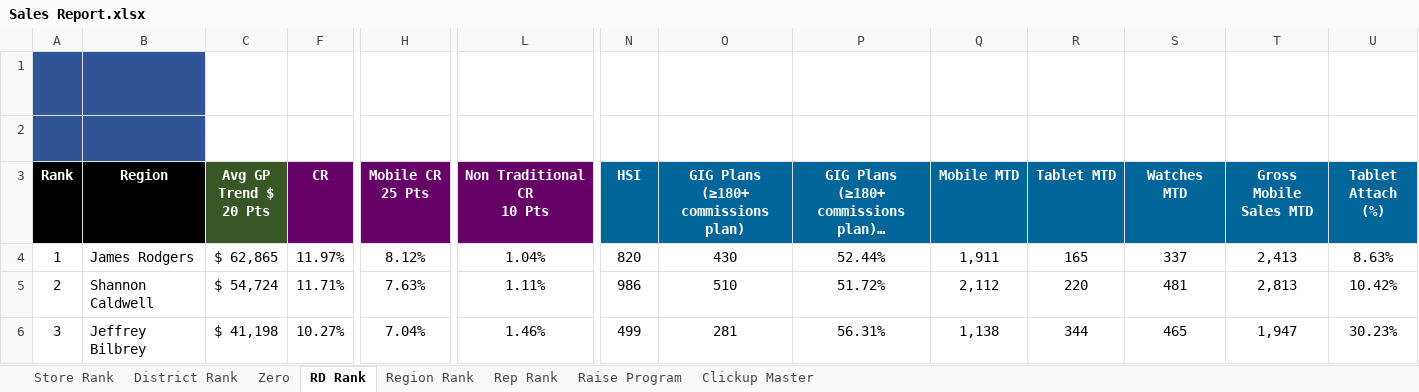
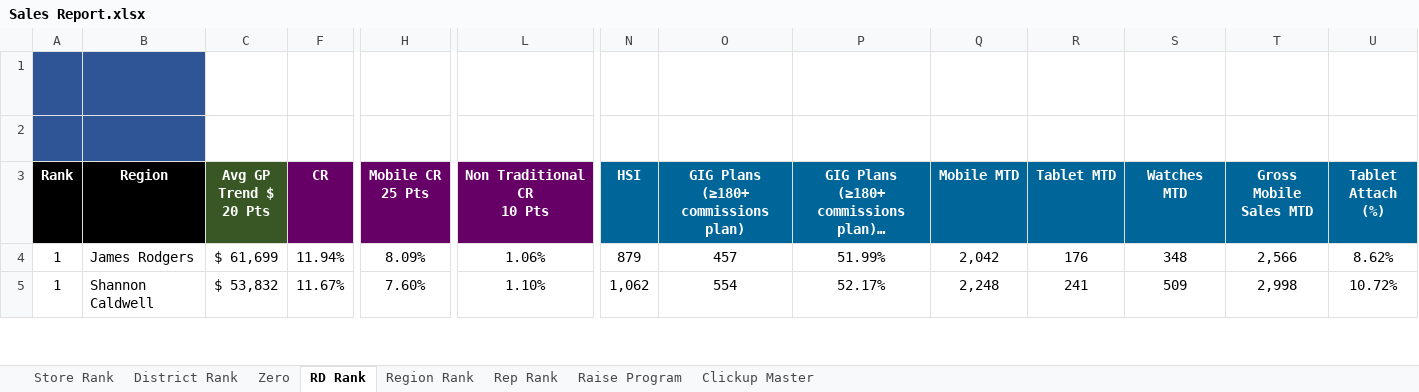
Before and after one commit to BlufoxMobile/Daily-Sales-Report, an Excel workbook: data/Sales Report.xlsx, sheet RD Rank, drawn as a sheet; only a part is shown, gaps mark what is left out; long unchanged cells end in …; values as stored, in another font and other column widths than the file's, no borders; charts and pictures and conditional formats not drawn; removed rows and columns are numbered as before the commit, all else as after; rows hold the shown columns only; the diff covers the shown part only; the diff names each change by its address in the sheet, - before the commit and + after, or states it on an @@ line.

```diff
--- a/data/Sales Report.xlsx (sheet RD Rank)
+++ b/data/Sales Report.xlsx (sheet RD Rank)
-C4 (Avg GP Trend $ 20 Pts): $ 62,865
+C4 (Avg GP Trend $ 20 Pts): $ 61,699
-F4 (CR): 11.97%
+F4 (CR): 11.94%
-H4 (Mobile CR 25 Pts): 8.12%
+H4 (Mobile CR 25 Pts): 8.09%
-L4 (Non Traditional CR 10 Pts): 1.04%
+L4 (Non Traditional CR 10 Pts): 1.06%
-N4 (HSI): 820
+N4 (HSI): 879
-O4: 430
+O4: 457
-P4: 52.44%
+P4: 51.99%
-Q4 (Mobile MTD): 1,911
+Q4 (Mobile MTD): 2,042
-R4 (Tablet MTD): 165
+R4 (Tablet MTD): 176
-S4 (Watches MTD): 337
+S4 (Watches MTD): 348
-T4 (Gross Mobile Sales MTD): 2,413
+T4 (Gross Mobile Sales MTD): 2,566
-U4 (Tablet Attach (%)): 8.63%
+U4 (Tablet Attach (%)): 8.62%
-A5 (Rank): 2
+A5 (Rank): 1
-C5 (Avg GP Trend $ 20 Pts): $ 54,724
+C5 (Avg GP Trend $ 20 Pts): $ 53,832
-F5 (CR): 11.71%
+F5 (CR): 11.67%
-H5 (Mobile CR 25 Pts): 7.63%
+H5 (Mobile CR 25 Pts): 7.60%
-L5 (Non Traditional CR 10 Pts): 1.11%
+L5 (Non Traditional CR 10 Pts): 1.10%
-N5 (HSI): 986
+N5 (HSI): 1,062
-O5: 510
+O5: 554
-P5: 51.72%
+P5: 52.17%
-Q5 (Mobile MTD): 2,112
+Q5 (Mobile MTD): 2,248
-R5 (Tablet MTD): 220
+R5 (Tablet MTD): 241
-S5 (Watches MTD): 481
+S5 (Watches MTD): 509
-T5 (Gross Mobile Sales MTD): 2,813
+T5 (Gross Mobile Sales MTD): 2,998
-U5 (Tablet Attach (%)): 10.42%
+U5 (Tablet Attach (%)): 10.72%
-row 6: 3 | Jeffrey Bilbrey | $ 41,198 | 10.27% | 7.04% | 1.46% | 499 | 281 | 56.31% | 1,138 | 344 | 465 | 1,947 | 30.23%
```
Also changed, not shown: 1 added row and 119 edited cells elsewhere in this sheet, sheet Rep Rank, sheet Store Rank, sheet Zero, sheet District Rank, sheet Region Rank, sheet Raise Program, hidden cells.
